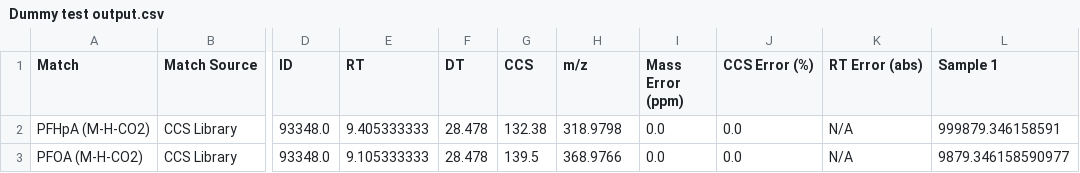
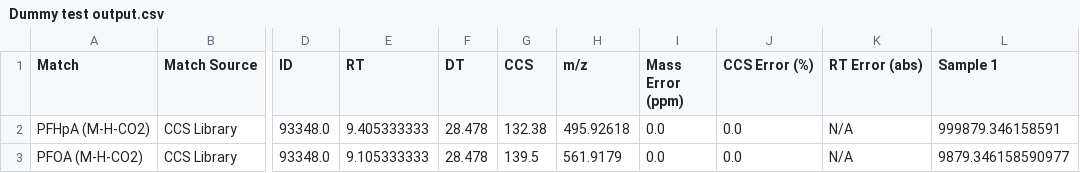
Before and after one commit to greg1d/PFAS-IMplementor-for-Mass-Spectrometry--PIMMS-, a CSV file: PIMMS v1.2/import folder/Dummy test output.csv, drawn as a sheet; only a part is shown, gaps mark what is left out; the diff names each change by its address in the sheet, - before the commit and + after, or states it on an @@ line.

```diff
--- a/PIMMS v1.2/import folder/Dummy test output.csv
+++ b/PIMMS v1.2/import folder/Dummy test output.csv
-H2 (m/z): 318.9798
+H2 (m/z): 495.92618
-H3 (m/z): 368.9766
+H3 (m/z): 561.9179
```
Also changed, not shown: 1 other file.
